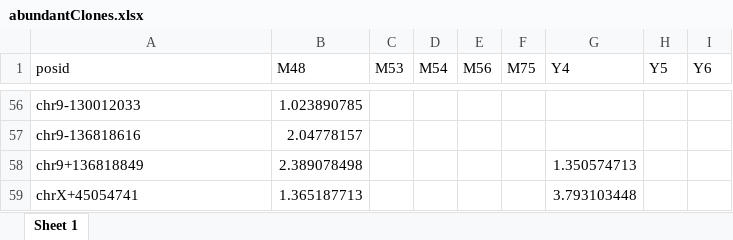
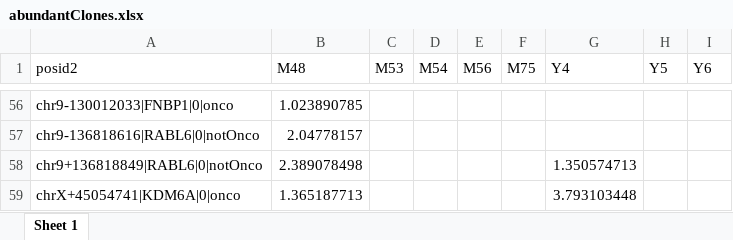
Before and after one commit to Adrian-Cantu/sadelainAbundantClones, an Excel workbook: abundantClones.xlsx, sheet Sheet 1, drawn as a sheet; only a part is shown, gaps mark what is left out; values as stored, in another font and other column widths than the file's, no borders; the diff covers the shown part only; the diff names each change by its address in the sheet, - before the commit and + after, or states it on an @@ line.

```diff
--- a/abundantClones.xlsx (sheet Sheet 1)
+++ b/abundantClones.xlsx (sheet Sheet 1)
-A1: posid
+A1: posid2
-A56 (posid2): chr9-130012033
+A56 (posid2): chr9-130012033|FNBP1|0|onco
-A57 (posid2): chr9-136818616
+A57 (posid2): chr9-136818616|RABL6|0|notOnco
-A58 (posid2): chr9+136818849
+A58 (posid2): chr9+136818849|RABL6|0|notOnco
-A59 (posid2): chrX+45054741
+A59 (posid2): chrX+45054741|KDM6A|0|onco
```
Also changed, not shown: 54 edited cells elsewhere in this sheet, 1 other file.
